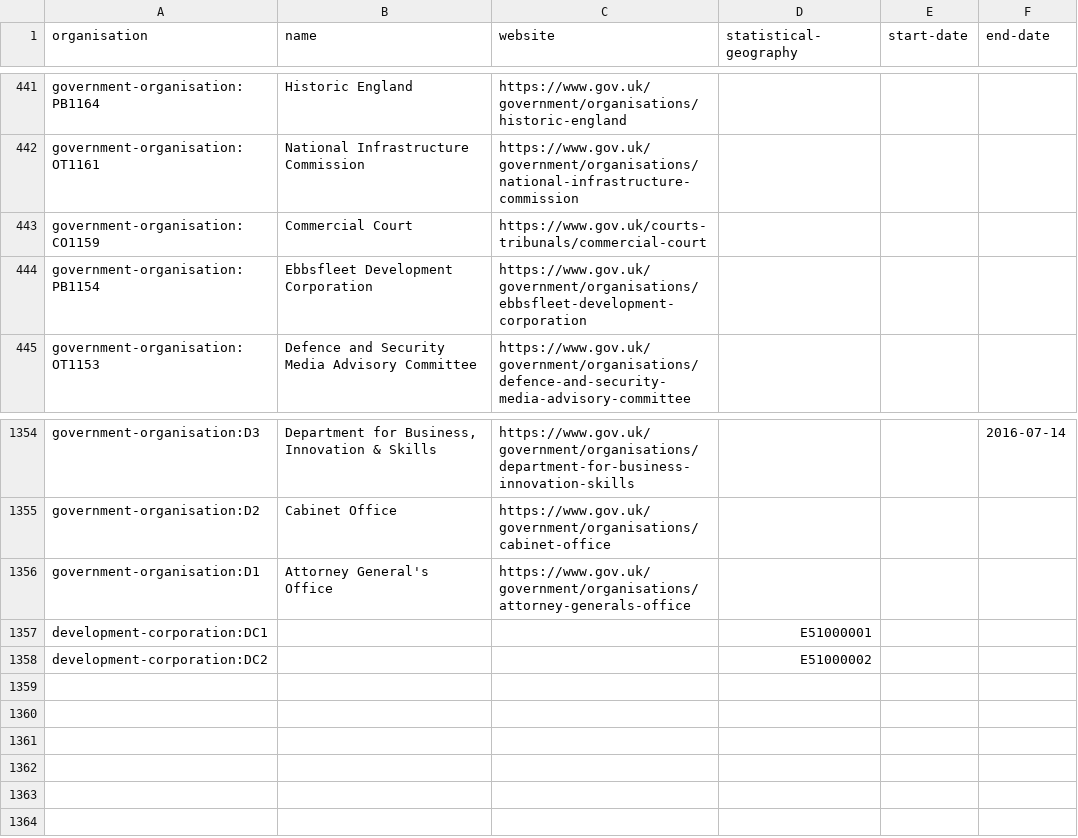
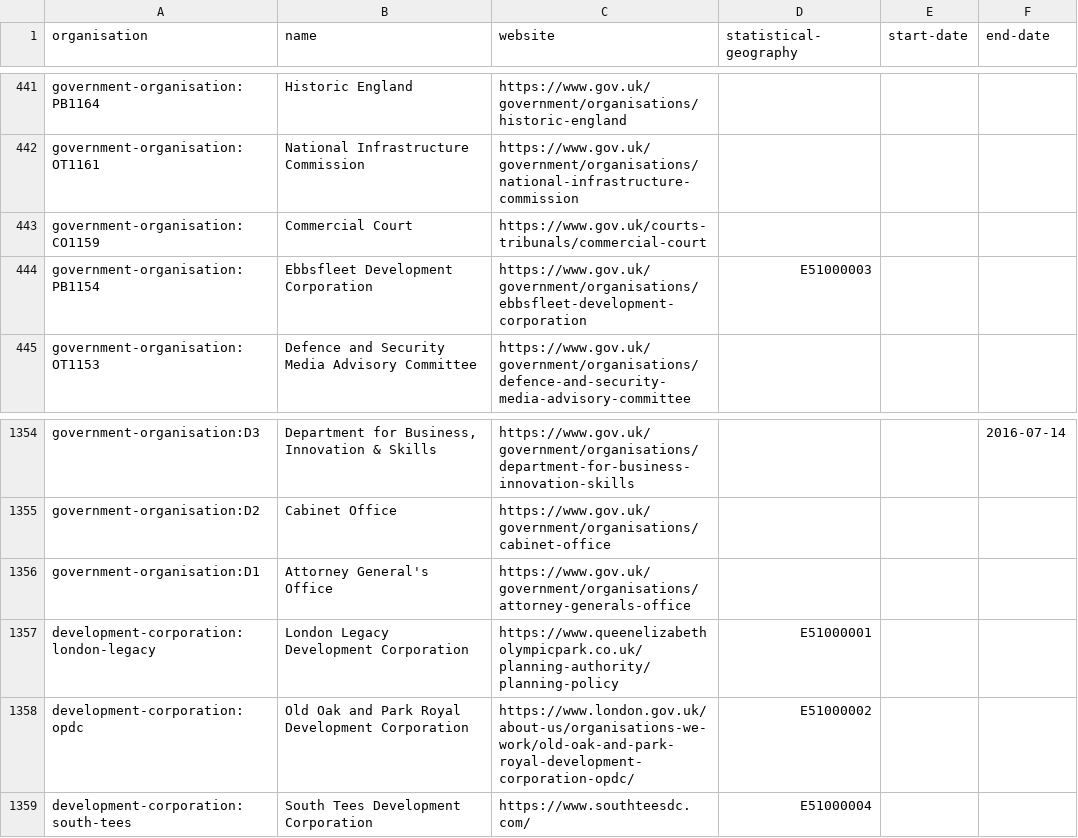
Before and after one commit to digital-land/organisation-dataset, a CSV file: collection/organisations.csv, drawn as a sheet; only a part is shown, gaps mark what is left out.

Commit message:
Added list of development corporations

```diff
--- a/collection/organisations.csv
+++ b/collection/organisations.csv
@@ -443,3 +443,3 @@ government-organisation:OT1161,National Infrastructure Commission,https://www.go
 government-organisation:CO1159,Commercial Court,https://www.gov.uk/courts-tribunals/commercial-court,,,
-government-organisation:PB1154,Ebbsfleet Development Corporation,https://www.gov.uk/government/organisations/ebbsfleet-development-corporation,,,
+government-organisation:PB1154,Ebbsfleet Development Corporation,https://www.gov.uk/government/organisations/ebbsfleet-development-corporation,E51000003,,
 government-organisation:OT1153,Defence and Security Media Advisory Committee,https://www.gov.uk/government/organisations/defence-and-security-media-advisory-committee,,,
@@ -1356,3 +1356,4 @@ government-organisation:D2,Cabinet Office,https://www.gov.uk/government/organisa
 government-organisation:D1,Attorney General's Office,https://www.gov.uk/government/organisations/attorney-generals-office,,,
-development-corporation:DC1,,,E51000001,,
-development-corporation:DC2,,,E51000002,,
+development-corporation:london-legacy,London Legacy Development Corporation,https://www.queenelizabetholympicpark.co.uk/planning-authority/planning-policy,E51000001,,
+development-corporation:opdc,Old Oak and Park Royal Development Corporation,https://www.london.gov.uk/about-us/organisations-we-work/old-oak-and-park-royal-development-corporation-opdc/,E51000002,,
+development-corporation:south-tees,South Tees Development Corporation,https://www.southteesdc.com/,E51000004,,
```
Also changed, not shown: data/statistical-geography.csv, 3 other files.
